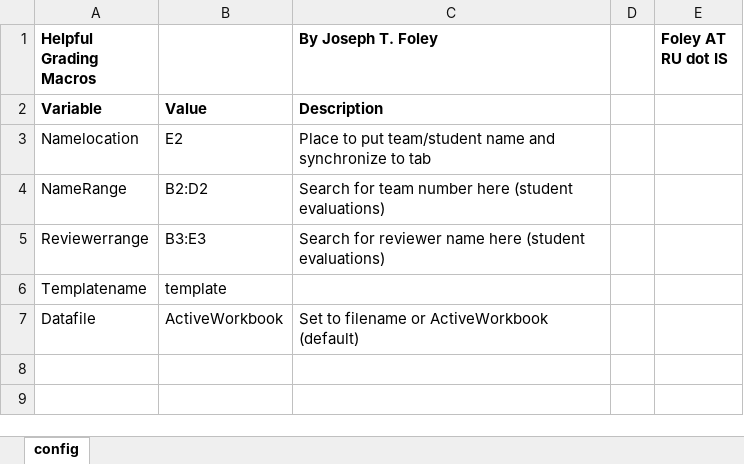
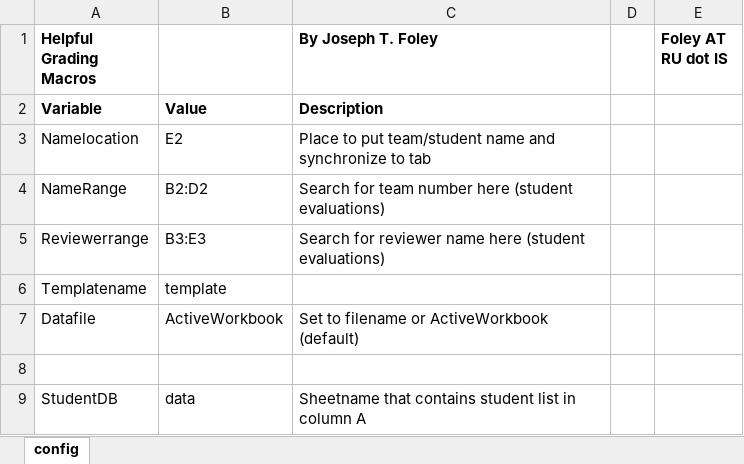
Before and after one commit to foleyj2/excel-grading, an Excel workbook: grading-macros.xlsm, sheet config, drawn as a sheet; values as stored, in another font and other column widths than the file's, no borders; the diff names each change by its address in the sheet, - before the commit and + after, or states it on an @@ line.

Commit message:
Refactor MakeSheet sub for batch creation

```diff
--- a/grading-macros.xlsm (sheet config)
+++ b/grading-macros.xlsm (sheet config)
+row 8: (empty)
+row 9: StudentDB | data | Sheetname that contains student list in column A
```
Also changed, not shown: 3 other files.
